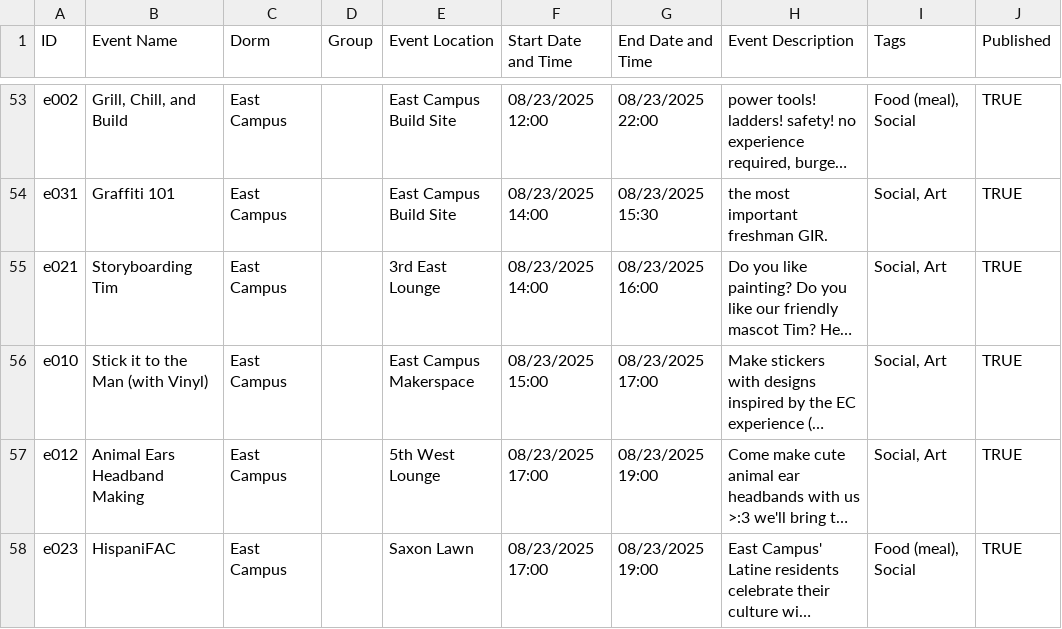
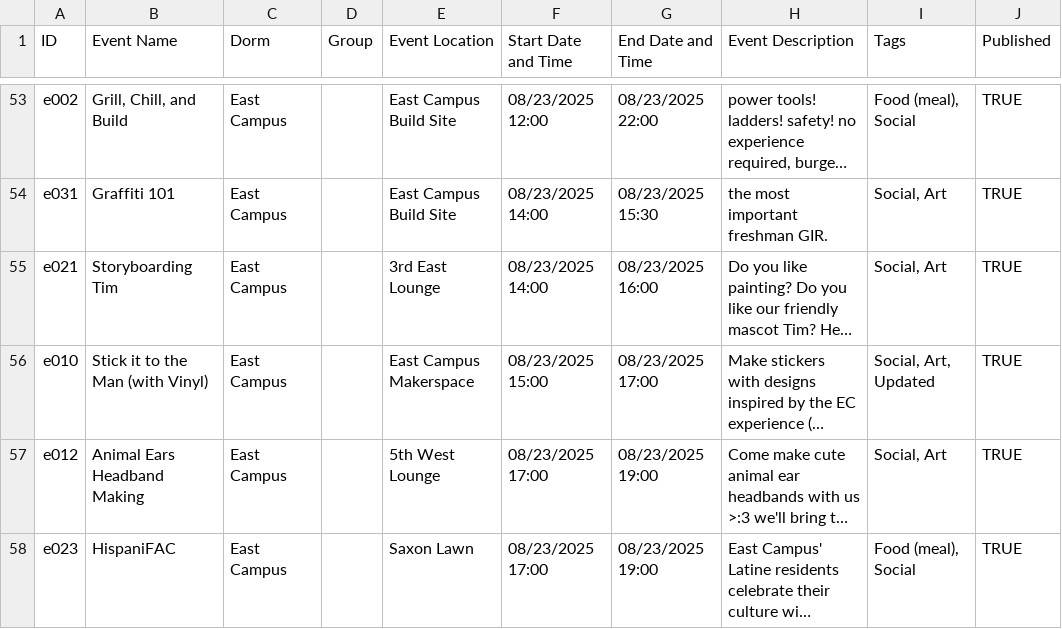
Before and after one commit to mit-dormcon/t-rex, a CSV file: events/2025-events.csv, drawn as a sheet; only a part is shown, gaps mark what is left out; long unchanged cells end in …; the diff names each change by its address in the sheet, - before the commit and + after, or states it on an @@ line.

Commit message:
forgor to add tag

```diff
--- a/events/2025-events.csv
+++ b/events/2025-events.csv
-I56 (Tags): Social, Art
+I56 (Tags): Social, Art, Updated
```
